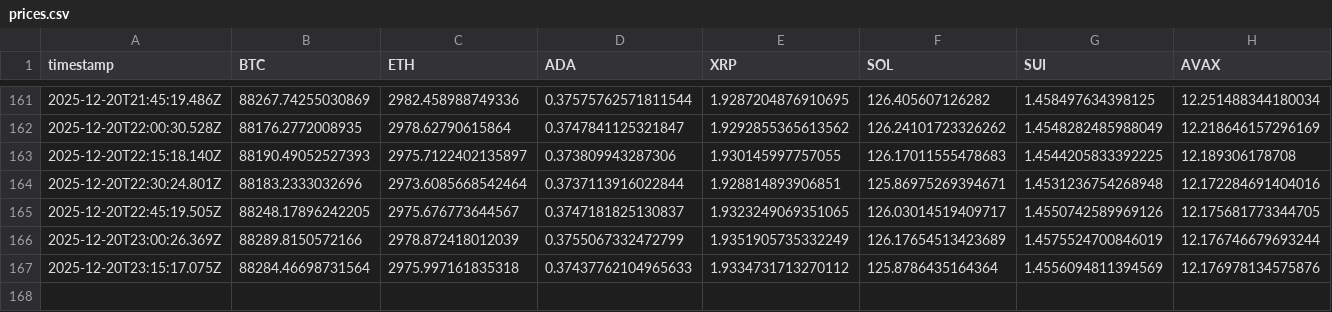
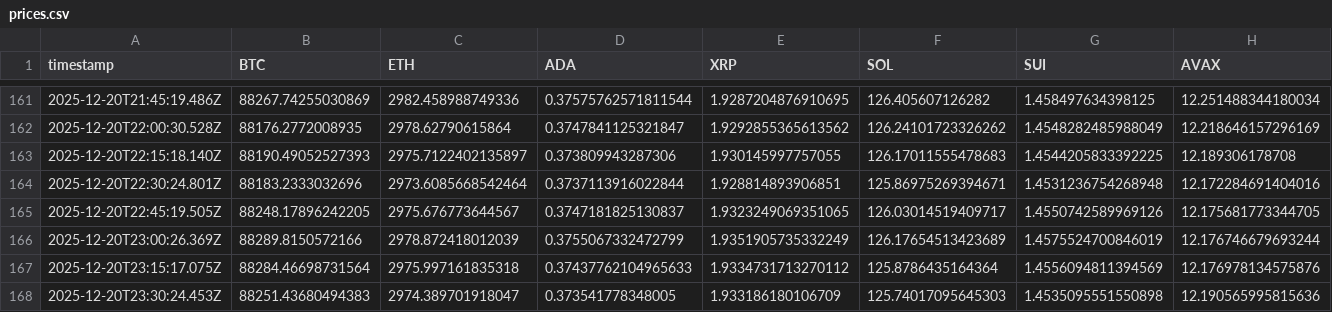
Before and after one commit to kuanluwang-alt/price-project, a CSV file: regular/prices.csv, drawn as a sheet; only a part is shown, gaps mark what is left out; rows hold the shown columns only; the diff names each change by its address in the sheet, - before the commit and + after, or states it on an @@ line.

```diff
--- a/regular/prices.csv
+++ b/regular/prices.csv
+row 168: 2025-12-20T23:30:24.453Z | 88251.43680494383 | 2974.389701918047 | 0.373541778348005 | 1.933186180106709 | 125.74017095645303 | 1.4535095551550898 | 12.190565995815636
```
